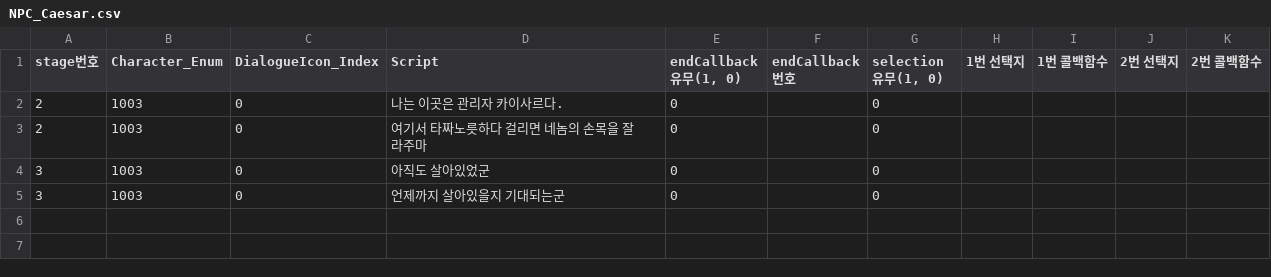
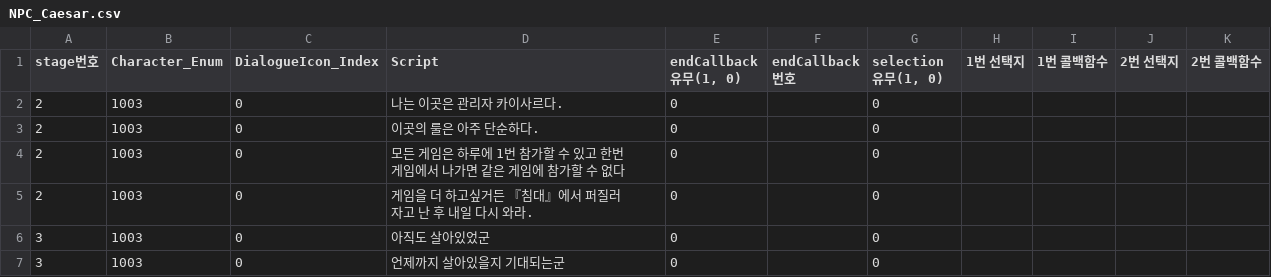
Before and after one commit to Creat777/Gambler, a CSV file: Assets/Resources/CSV/TextScript/Interactable/NPC_Caesar.csv, drawn as a sheet.

```diff
--- a/Assets/Resources/CSV/TextScript/Interactable/NPC_Caesar.csv
+++ b/Assets/Resources/CSV/TextScript/Interactable/NPC_Caesar.csv
@@ -2,3 +2,5 @@ stage번호,Character_Enum,DialogueIcon_Index,Script,"endCallback 유무(1, 0)",
 2,1003,0,나는 이곳은 관리자 카이사르다.,0,,0,,,,
-2,1003,0,여기서 타짜노릇하다 걸리면 네놈의 손목을 잘라주마,0,,0,,,,
+2,1003,0,이곳의 룰은 아주 단순하다.,0,,0,,,,
+2,1003,0,모든 게임은 하루에 1번 참가할 수 있고 한번 게임에서 나가면 같은 게임에 참가할 수 없다,0,,0,,,,
+2,1003,0,게임을 더 하고싶거든 『침대』에서 퍼질러 자고 난 후 내일 다시 와라.,0,,0,,,,
 3,1003,0,아직도 살아있었군,0,,0,,,,
```
Also changed, not shown: Assets/Resources/CSV/TextScript/Interactable/Clock.csv, Assets/Resources/CSV/TextScript/NoneInteractable/PlayerMonologue.csv, 40 other files.
